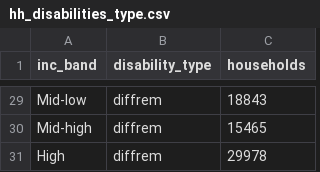
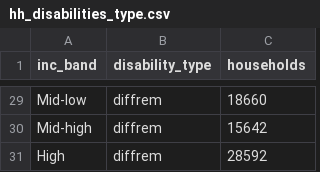
Before and after one commit to CT-Data-Haven/ctdoh, a CSV file: output_data/hh_disabilities_type.csv, drawn as a sheet; only a part is shown, gaps mark what is left out; the diff covers the shown part only; the diff names each change by its address in the sheet, - before the commit and + after, or states it on an @@ line.

```diff
--- a/output_data/hh_disabilities_type.csv
+++ b/output_data/hh_disabilities_type.csv
-C29 (households): 18843
+C29 (households): 18660
-C30 (households): 15465
+C30 (households): 15642
-C31 (households): 29978
+C31 (households): 28592
```
Also changed, not shown: 27 edited cells elsewhere in this file, output_data/hh_disabilities_type_count_share.csv, output_data/hh_w_disability_by_county_and_inc_band.csv, 10 other files.
